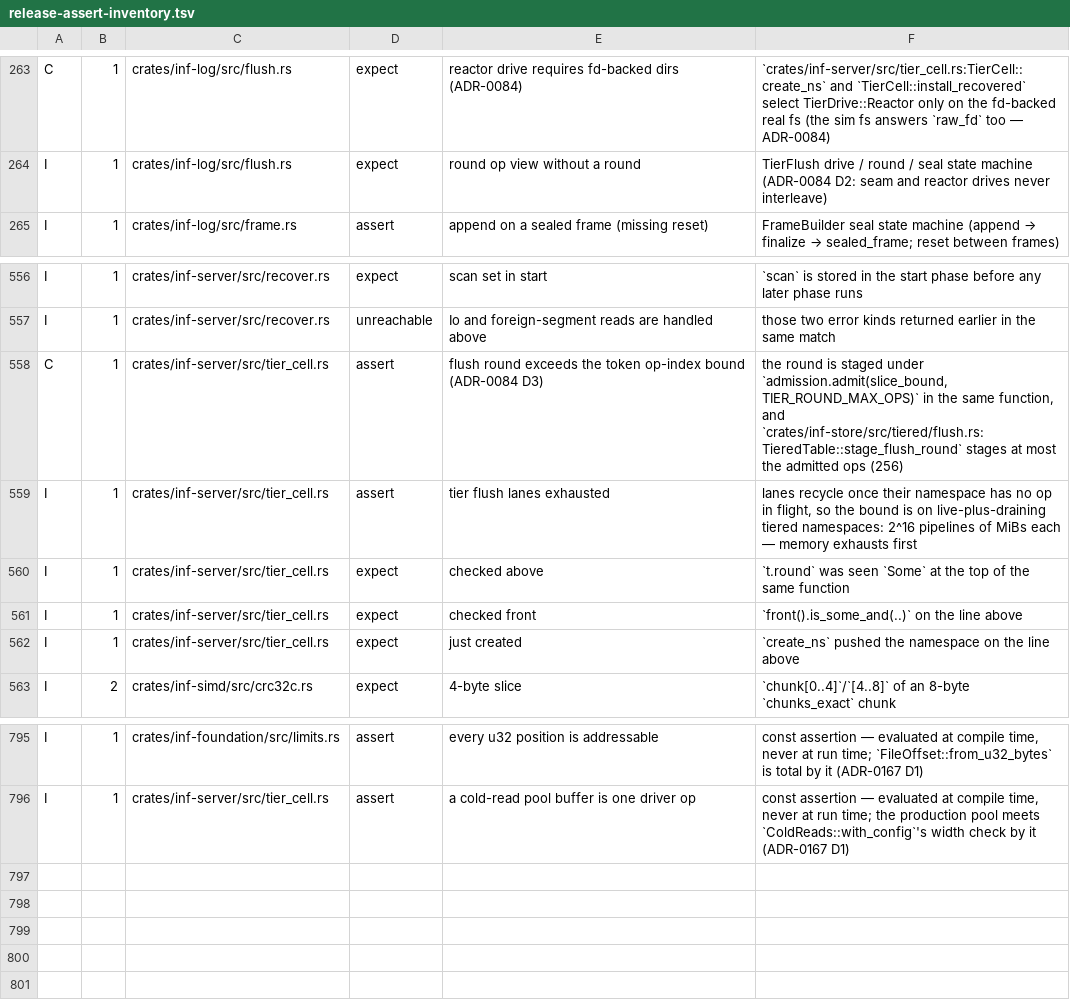
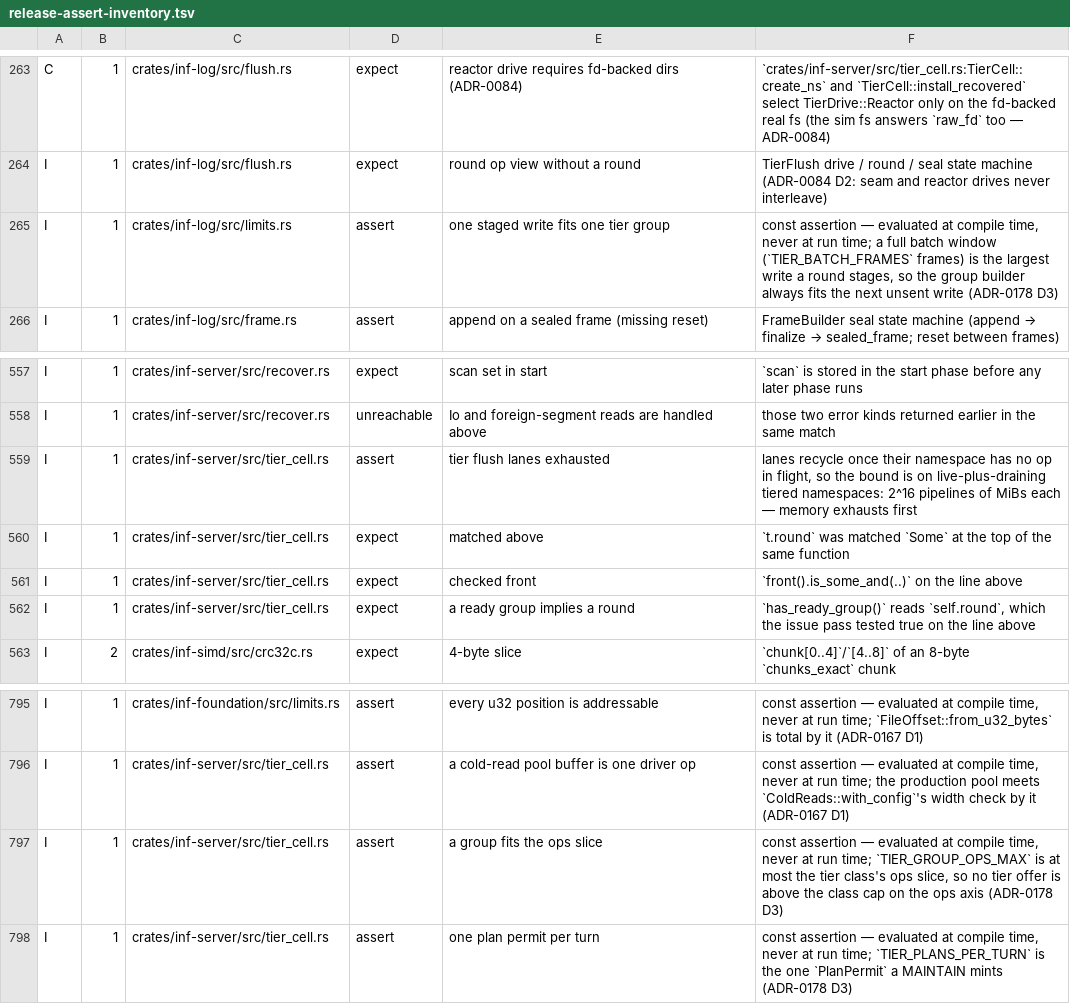
Before and after one commit to kevincaicedo/infinitydb, a TSV file: docs/release-assert-inventory.tsv, drawn as a sheet; only a part is shown, gaps mark what is left out.

Commit message:
inf-server: tier rounds issue in groups under the cell's turn

```diff
--- a/docs/release-assert-inventory.tsv
+++ b/docs/release-assert-inventory.tsv
@@ -264,2 +264,3 @@ C	1	crates/inf-log/src/flush.rs	expect	reactor drive requires fd-backed dirs (AD
 I	1	crates/inf-log/src/flush.rs	expect	round op view without a round	TierFlush drive / round / seal state machine (ADR-0084 D2: seam and reactor drives never interleave)
+I	1	crates/inf-log/src/limits.rs	assert	one staged write fits one tier group	const assertion — evaluated at compile time, never at run time; a full batch window (`TIER_BATCH_FRAMES` frames) is the largest write a round stages, so the group builder always fits the next unsent write (ADR-0178 D3)
 I	1	crates/inf-log/src/frame.rs	assert	append on a sealed frame (missing reset)	FrameBuilder seal state machine (append → finalize → sealed_frame; reset between frames)
@@ -557,7 +558,6 @@ I	1	crates/inf-server/src/recover.rs	expect	scan set in start	`scan` is stored i
 I	1	crates/inf-server/src/recover.rs	unreachable	Io and foreign-segment reads are handled above	those two error kinds returned earlier in the same match
-C	1	crates/inf-server/src/tier_cell.rs	assert	flush round exceeds the token op-index bound (ADR-0084 D3)	the round is staged under `admission.admit(slice_bound, TIER_ROUND_MAX_OPS)` in the same function, and `crates/inf-store/src/tiered/flush.rs:TieredTable::stage_flush_round` stages at most the admitted ops (256)
 I	1	crates/inf-server/src/tier_cell.rs	assert	tier flush lanes exhausted	lanes recycle once their namespace has no op in flight, so the bound is on live-plus-draining tiered namespaces: 2^16 pipelines of MiBs each — memory exhausts first
-I	1	crates/inf-server/src/tier_cell.rs	expect	checked above	`t.round` was seen `Some` at the top of the same function
+I	1	crates/inf-server/src/tier_cell.rs	expect	matched above	`t.round` was matched `Some` at the top of the same function
 I	1	crates/inf-server/src/tier_cell.rs	expect	checked front	`front().is_some_and(..)` on the line above
-I	1	crates/inf-server/src/tier_cell.rs	expect	just created	`create_ns` pushed the namespace on the line above
+I	1	crates/inf-server/src/tier_cell.rs	expect	a ready group implies a round	`has_ready_group()` reads `self.round`, which the issue pass tested true on the line above
 I	2	crates/inf-simd/src/crc32c.rs	expect	4-byte slice	`chunk[0..4]`/`[4..8]` of an 8-byte `chunks_exact` chunk
@@ -796 +796,3 @@ I	1	crates/inf-foundation/src/limits.rs	assert	every u32 position is addressable
 I	1	crates/inf-server/src/tier_cell.rs	assert	a cold-read pool buffer is one driver op	const assertion — evaluated at compile time, never at run time; the production pool meets `ColdReads::with_config`'s width check by it (ADR-0167 D1)
+I	1	crates/inf-server/src/tier_cell.rs	assert	a group fits the ops slice	const assertion — evaluated at compile time, never at run time; `TIER_GROUP_OPS_MAX` is at most the tier class's ops slice, so no tier offer is above the class cap on the ops axis (ADR-0178 D3)
+I	1	crates/inf-server/src/tier_cell.rs	assert	one plan permit per turn	const assertion — evaluated at compile time, never at run time; `TIER_PLANS_PER_TURN` is the one `PlanPermit` a MAINTAIN mints (ADR-0178 D3)
```
Also changed, not shown: 9 other files.
